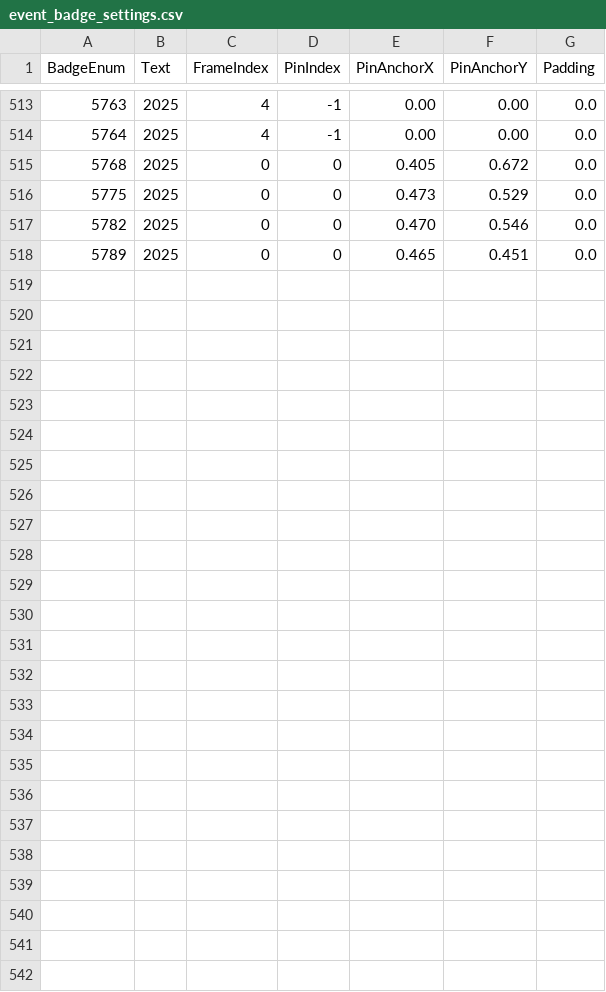
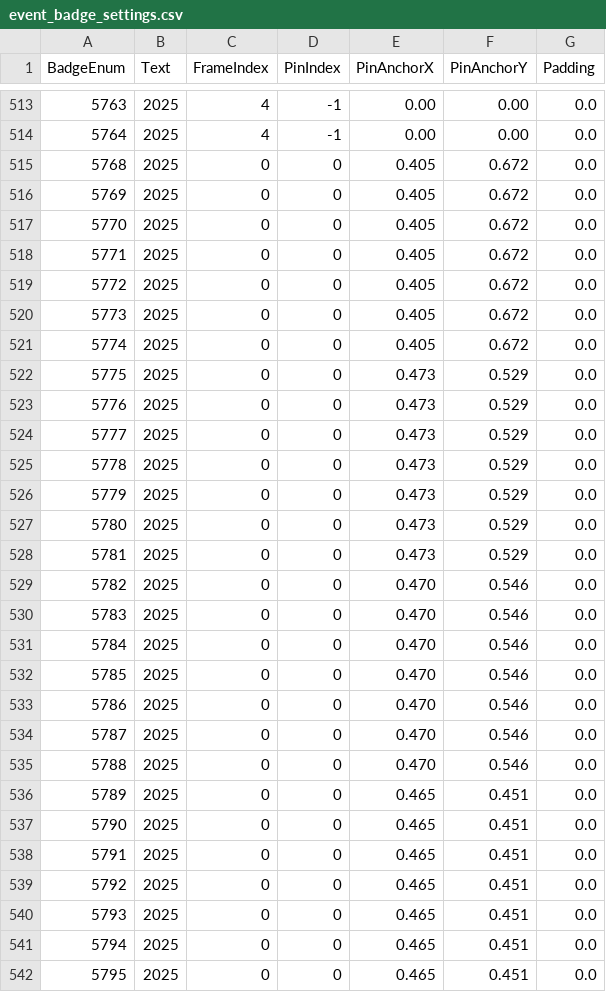
Before and after one commit to RetroJohn86/PoGo-Unpacked-DL-Assets, a CSV file: TextAsset/event_badge_settings.csv, drawn as a sheet; only a part is shown, gaps mark what is left out; addresses are those after the commit; the diff names each change by its address in the sheet, - before the commit and + after, or states it on an @@ line.

```diff
--- a/TextAsset/event_badge_settings.csv
+++ b/TextAsset/event_badge_settings.csv
+row 516: 5769 | 2025 | 0 | 0 | 0.405 | 0.672 | 0.0
+row 517: 5770 | 2025 | 0 | 0 | 0.405 | 0.672 | 0.0
+row 518: 5771 | 2025 | 0 | 0 | 0.405 | 0.672 | 0.0
+row 519: 5772 | 2025 | 0 | 0 | 0.405 | 0.672 | 0.0
+row 520: 5773 | 2025 | 0 | 0 | 0.405 | 0.672 | 0.0
+row 521: 5774 | 2025 | 0 | 0 | 0.405 | 0.672 | 0.0
+row 522: 5775 | 2025 | 0 | 0 | 0.473 | 0.529 | 0.0
+row 523: 5776 | 2025 | 0 | 0 | 0.473 | 0.529 | 0.0
+row 524: 5777 | 2025 | 0 | 0 | 0.473 | 0.529 | 0.0
+row 525: 5778 | 2025 | 0 | 0 | 0.473 | 0.529 | 0.0
+row 526: 5779 | 2025 | 0 | 0 | 0.473 | 0.529 | 0.0
+row 527: 5780 | 2025 | 0 | 0 | 0.473 | 0.529 | 0.0
@@ column A (BadgeEnum) renumbered in row 528 @@
+row 530: 5783 | 2025 | 0 | 0 | 0.470 | 0.546 | 0.0
+row 531: 5784 | 2025 | 0 | 0 | 0.470 | 0.546 | 0.0
+row 532: 5785 | 2025 | 0 | 0 | 0.470 | 0.546 | 0.0
+row 533: 5786 | 2025 | 0 | 0 | 0.470 | 0.546 | 0.0
+row 534: 5787 | 2025 | 0 | 0 | 0.470 | 0.546 | 0.0
+row 535: 5788 | 2025 | 0 | 0 | 0.470 | 0.546 | 0.0
+row 537: 5790 | 2025 | 0 | 0 | 0.465 | 0.451 | 0.0
+row 538: 5791 | 2025 | 0 | 0 | 0.465 | 0.451 | 0.0
+row 539: 5792 | 2025 | 0 | 0 | 0.465 | 0.451 | 0.0
+row 540: 5793 | 2025 | 0 | 0 | 0.465 | 0.451 | 0.0
+row 541: 5794 | 2025 | 0 | 0 | 0.465 | 0.451 | 0.0
+row 542: 5795 | 2025 | 0 | 0 | 0.465 | 0.451 | 0.0
```
Also changed, not shown: TextAsset/badge_alias.csv, 3 other files.
